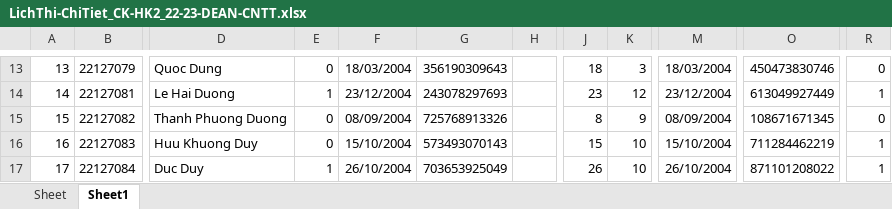
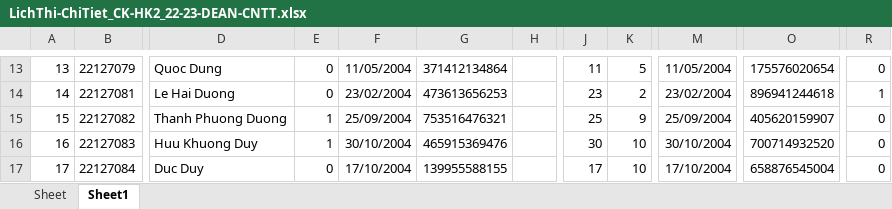
Before and after one commit to roni2406/CS162-Group6, an Excel workbook: CourseManagement/data/LichThi-ChiTiet_CK-HK2_22-23-DEAN-CNTT.xlsx, sheet Sheet1, drawn as a sheet; only a part is shown, gaps mark what is left out; values as stored, in another font and other column widths than the file's, no borders; the diff covers the shown part only; the diff names each change by its address in the sheet, - before the commit and + after, or states it on an @@ line.

Commit message:
update data

```diff
--- a/CourseManagement/data/LichThi-ChiTiet_CK-HK2_22-23-DEAN-CNTT.xlsx (sheet Sheet1)
+++ b/CourseManagement/data/LichThi-ChiTiet_CK-HK2_22-23-DEAN-CNTT.xlsx (sheet Sheet1)
-F13: 18/03/2004
+F13: 11/05/2004
-G13: 356190309643
+G13: 371412134864
-J13: 18
+J13: 11
-K13: 3
+K13: 5
-M13: 18/03/2004
+M13: 11/05/2004
-O13: 450473830746
+O13: 175576020654
-E14: 1
+E14: 0
-F14: 23/12/2004
+F14: 23/02/2004
-G14: 243078297693
+G14: 473613656253
-K14: 12
+K14: 2
-M14: 23/12/2004
+M14: 23/02/2004
-O14: 613049927449
+O14: 896941244618
-E15:E16: 0
+E15:E16: 1
-F15: 08/09/2004
+F15: 25/09/2004
-G15: 725768913326
+G15: 753516476321
-J15: 8
+J15: 25
-M15: 08/09/2004
+M15: 25/09/2004
-O15: 108671671345
+O15: 405620159907
-F16: 15/10/2004
+F16: 30/10/2004
-G16: 573493070143
+G16: 465915369476
-J16: 15
+J16: 30
-M16: 15/10/2004
+M16: 30/10/2004
-O16: 711284462219
+O16: 700714932520
-R16:R17: 1
+R16:R17: 0
-E17: 1
+E17: 0
-F17: 26/10/2004
+F17: 17/10/2004
-G17: 703653925049
+G17: 139955588155
-J17: 26
+J17: 17
-M17: 26/10/2004
+M17: 17/10/2004
-O17: 871101208022
+O17: 658876545004
```
Also changed, not shown: 300 edited cells elsewhere in this sheet, 15 other files.
